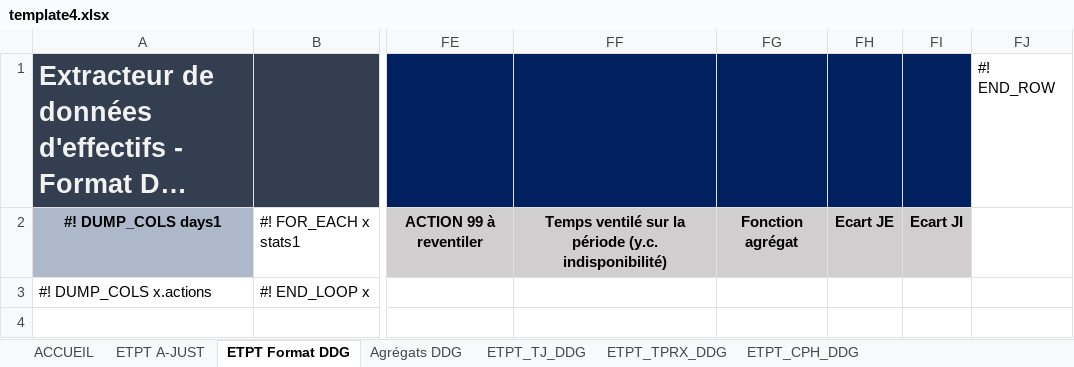
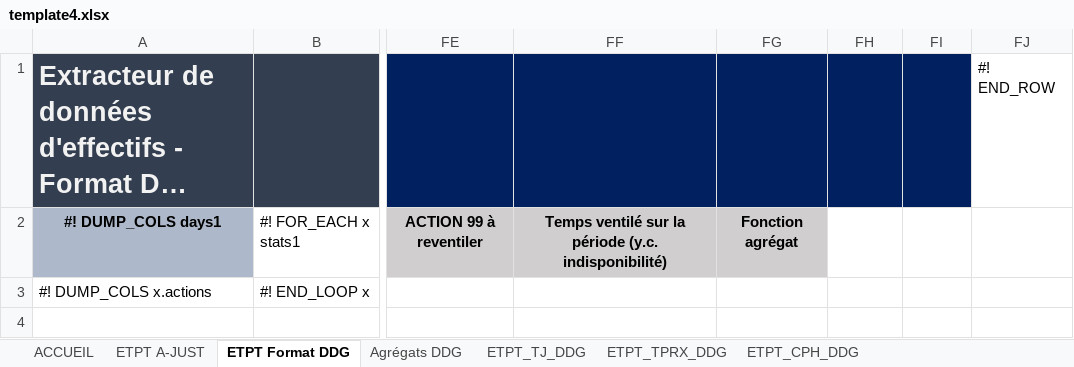
Before and after one commit to betagouv/a-just, an Excel workbook: front/src/assets/template4.xlsx, sheet ETPT Format DDG, drawn as a sheet; only a part is shown, gaps mark what is left out; long unchanged cells end in …; values as stored, in another font and other column widths than the file's, no borders; charts and pictures not drawn; the diff names each change by its address in the sheet, - before the commit and + after, or states it on an @@ line.

```diff
--- a/front/src/assets/template4.xlsx (sheet ETPT Format DDG)
+++ b/front/src/assets/template4.xlsx (sheet ETPT Format DDG)
-FH2: Ecart JE
+FH2: (empty)
-FH2:FI2 fill: #D0CECE
+FH2:FI2 fill: none
-FI2: Ecart JI
+FI2: (empty)
```
Also changed, not shown: 2 other files.
